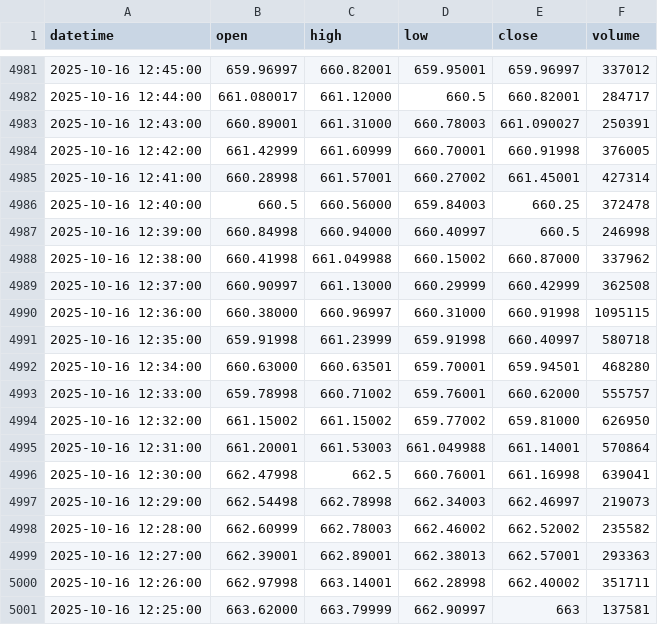
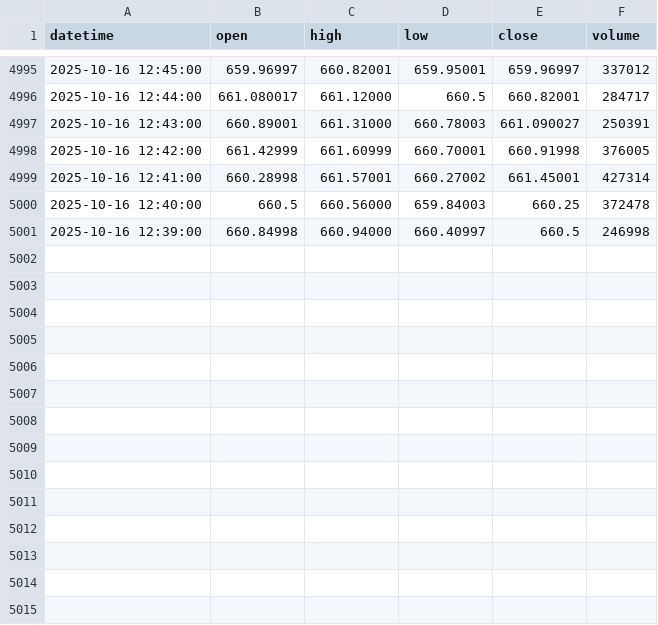
Before and after one commit to bowlish/trading_bot_study, a CSV file: data/spy_data.csv, drawn as a sheet; only a part is shown, gaps mark what is left out; removed rows and columns are numbered as before the commit, all else as after; the diff covers the shown part only; the diff names each change by its address in the sheet, - before the commit and + after, or states it on an @@ line.

```diff
--- a/data/spy_data.csv
+++ b/data/spy_data.csv
-row 4988: 2025-10-16 12:38:00 | 660.41998 | 661.049988 | 660.15002 | 660.87000 | 337962
-row 4989: 2025-10-16 12:37:00 | 660.90997 | 661.13000 | 660.29999 | 660.42999 | 362508
-row 4990: 2025-10-16 12:36:00 | 660.38000 | 660.96997 | 660.31000 | 660.91998 | 1095115
-row 4991: 2025-10-16 12:35:00 | 659.91998 | 661.23999 | 659.91998 | 660.40997 | 580718
-row 4992: 2025-10-16 12:34:00 | 660.63000 | 660.63501 | 659.70001 | 659.94501 | 468280
-row 4993: 2025-10-16 12:33:00 | 659.78998 | 660.71002 | 659.76001 | 660.62000 | 555757
-row 4994: 2025-10-16 12:32:00 | 661.15002 | 661.15002 | 659.77002 | 659.81000 | 626950
-row 4995: 2025-10-16 12:31:00 | 661.20001 | 661.53003 | 661.049988 | 661.14001 | 570864
-row 4996: 2025-10-16 12:30:00 | 662.47998 | 662.5 | 660.76001 | 661.16998 | 639041
-row 4997: 2025-10-16 12:29:00 | 662.54498 | 662.78998 | 662.34003 | 662.46997 | 219073
-row 4998: 2025-10-16 12:28:00 | 662.60999 | 662.78003 | 662.46002 | 662.52002 | 235582
-row 4999: 2025-10-16 12:27:00 | 662.39001 | 662.89001 | 662.38013 | 662.57001 | 293363
-row 5000: 2025-10-16 12:26:00 | 662.97998 | 663.14001 | 662.28998 | 662.40002 | 351711
-row 5001: 2025-10-16 12:25:00 | 663.62000 | 663.79999 | 662.90997 | 663 | 137581
```
Also changed, not shown: 14 added rows elsewhere in this file.
